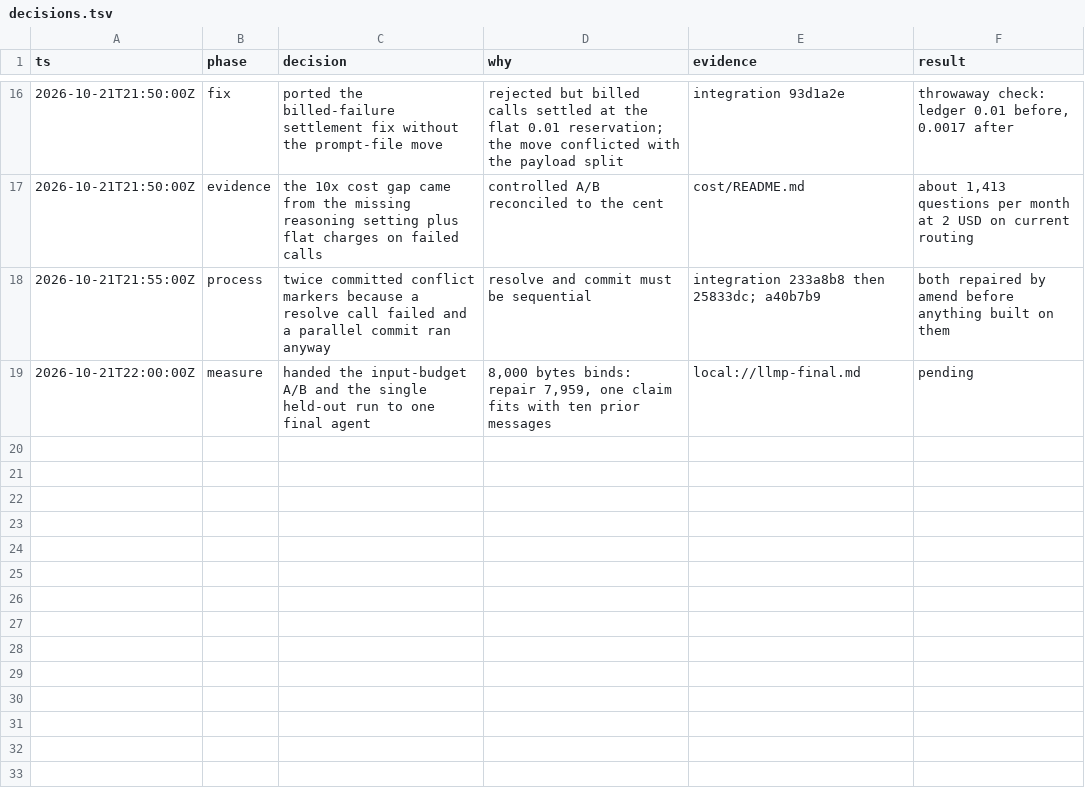
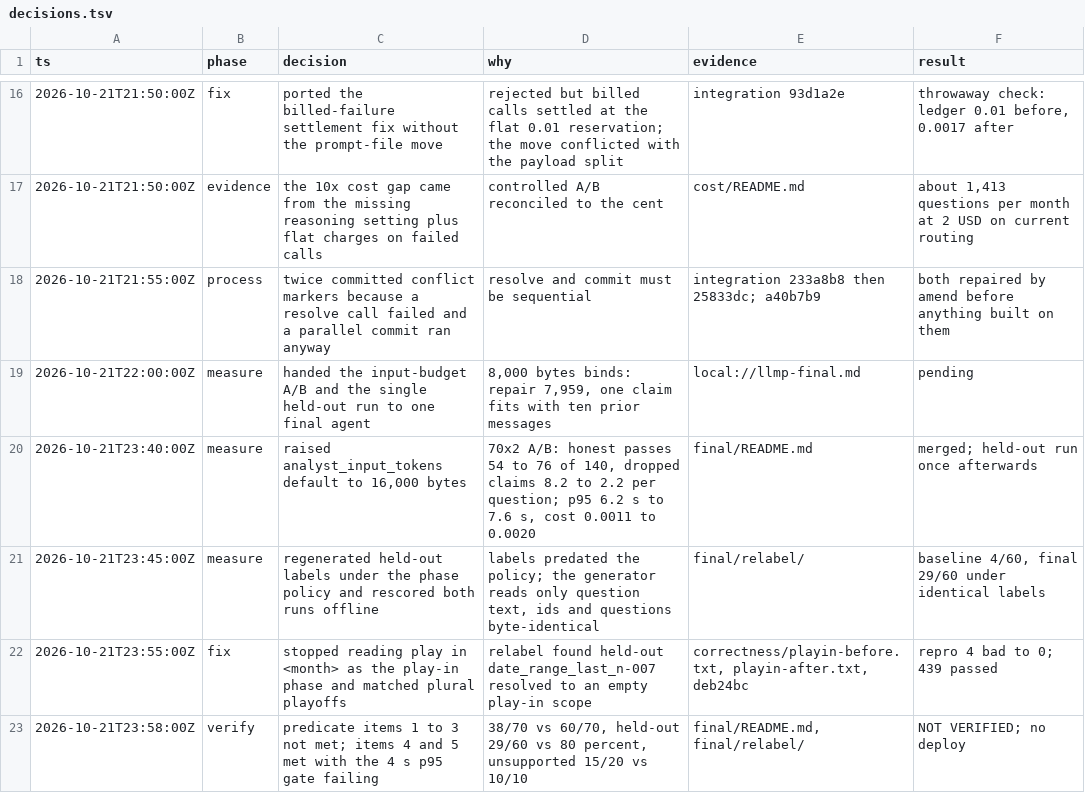
Before and after one commit to Mo-Awadalla/KnicksIQ, a TSV file: docs/release-evidence/llm-primary-20261021/decisions.tsv, drawn as a sheet; only a part is shown, gaps mark what is left out.

Commit message:
Extend the decision trail through final measurement

```diff
--- a/docs/release-evidence/llm-primary-20261021/decisions.tsv
+++ b/docs/release-evidence/llm-primary-20261021/decisions.tsv
@@ -19 +19,5 @@ ts	phase	decision	why	evidence	result
 2026-10-21T22:00:00Z	measure	handed the input-budget A/B and the single held-out run to one final agent	8,000 bytes binds: repair 7,959, one claim fits with ten prior messages	local://llmp-final.md	pending
+2026-10-21T23:40:00Z	measure	raised analyst_input_tokens default to 16,000 bytes	70x2 A/B: honest passes 54 to 76 of 140, dropped claims 8.2 to 2.2 per question; p95 6.2 s to 7.6 s, cost 0.0011 to 0.0020	final/README.md	merged; held-out run once afterwards
+2026-10-21T23:45:00Z	measure	regenerated held-out labels under the phase policy and rescored both runs offline	labels predated the policy; the generator reads only question text, ids and questions byte-identical	final/relabel/	baseline 4/60, final 29/60 under identical labels
+2026-10-21T23:55:00Z	fix	stopped reading play in <month> as the play-in phase and matched plural playoffs	relabel found held-out date_range_last_n-007 resolved to an empty play-in scope	correctness/playin-before.txt, playin-after.txt, deb24bc	repro 4 bad to 0; 439 passed
+2026-10-21T23:58:00Z	verify	predicate items 1 to 3 not met; items 4 and 5 met with the 4 s p95 gate failing	38/70 vs 60/70, held-out 29/60 vs 80 percent, unsupported 15/20 vs 10/10	final/README.md, final/relabel/	NOT VERIFIED; no deploy
```
